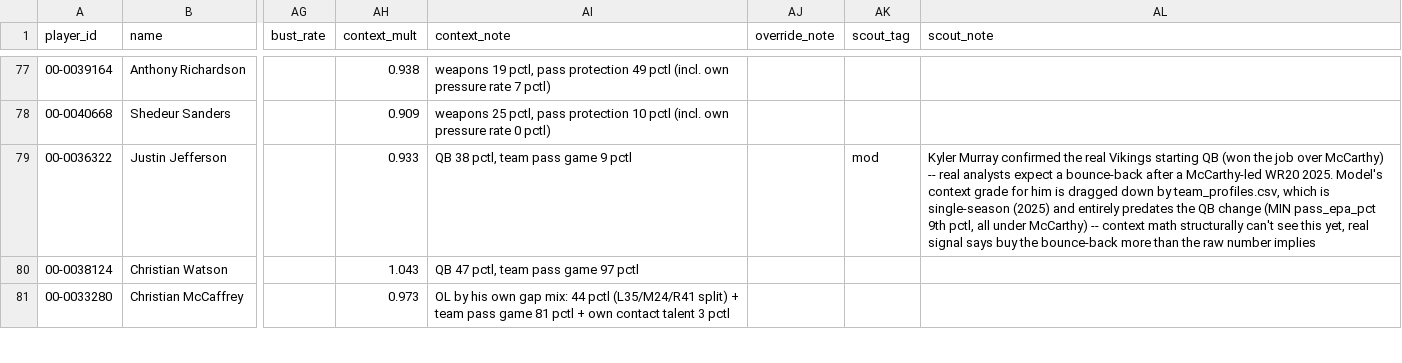
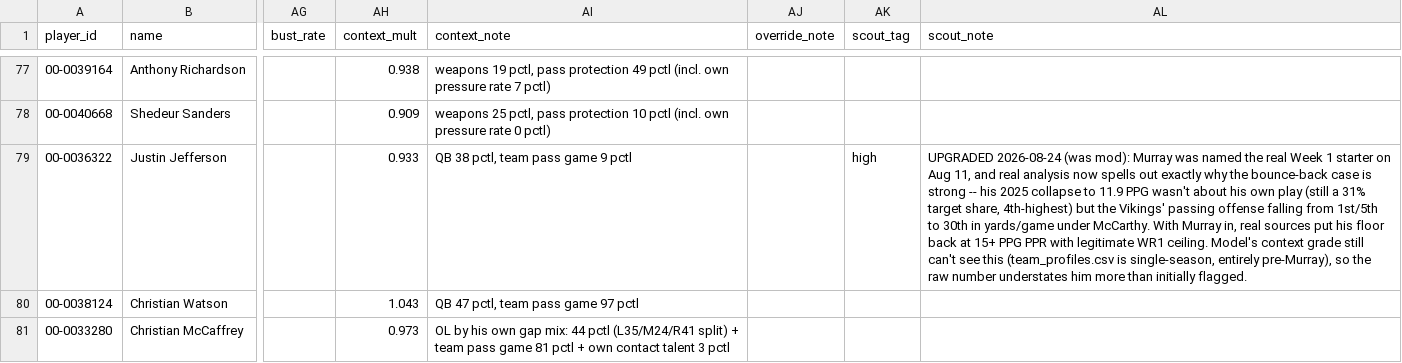
Before and after one commit to MalBot1/draft-war-room, a CSV file: profiles.csv, drawn as a sheet; only a part is shown, gaps mark what is left out; the diff covers the shown part only; the diff names each change by its address in the sheet, - before the commit and + after, or states it on an @@ line.

Commit message:
Third scouting sweep: fix stale Brian Robinson team, upgrade 3 confirmed calls
Real bug found: Brian Robinson's note still described him buried behind
Croskey-Merritt/White in Washington's backfield -- he's actually been on
Atlanta for a while now (the model's own team data already had this right,
only the note text was stale), handcuffing Bijan Robinson. Same last name,
different player, easy mix-up risk at the draft table. Corrected.

Three mod->high upgrades on strong real reinforcement since the original
calls: Justin Jefferson (Murray confirmed Week 1 starter Aug 11, real
analysts spelling out the exact bounce-back mechanism), Colston Loveland
(closed rookie year 9+ targets/game over his last 4, now 3rd among TEs in
real rankings), Emeka Egbuka (multiple sources now call him a top-10 WR
outright, not just a value play).

Derrick Henry fade->mod: the model's age-cliff math is real, but his
actual 2025 numbers (21 rushes of 15+ yards, 2nd in NFL; 5.4 yd/touch,
7th) don't show decline yet. Genuine disagreement between the mechanism
and the output, not a clean fade.

Spot-checked and confirmed accurate, no changes: Aaron Jones, Alvin Kamara
(both fades hold up), Isaiah Likely, Chig Okonkwo, Isiah Pacheco, Tank
Bigsby, Nicholas Singleton, Jaylen Waddle, Mike Evans, Matthew Stafford,
Bo Nix, Tyler Shough, Jaxson Dart, Dalton Kincaid, Quentin Johnston,
Jadarian Price.

```diff
--- a/profiles.csv
+++ b/profiles.csv
-AK79 (scout_tag): mod
+AK79 (scout_tag): high
-AL79 (scout_note): Kyler Murray confirmed the real Vikings starting QB (won the job over McCarthy) -- real analysts expect a bounce-back after a McCarthy-led WR20 2025. Model's context grade for him is dragged down by team_profiles.csv, which is single-season (2025) and entirely predates the QB change (MIN pass_epa_pct 9th pctl, all under McCarthy) -- context math structurally can't see this yet, real signal says buy the bounce-back more than the raw number implies
+AL79 (scout_note): UPGRADED 2026-08-24 (was mod): Murray was named the real Week 1 starter on Aug 11, and real analysis now spells out exactly why the bounce-back case is strong -- his 2025 collapse to 11.9 PPG wasn't about his own play (still a 31% target share, 4th-highest) but the Vikings' passing offense falling from 1st/5th to 30th in yards/game under McCarthy. With Murray in, real sources put his floor back at 15+ PPG PPR with legitimate WR1 ceiling. Model's context grade still can't see this (team_profiles.csv is single-season, entirely pre-Murray), so the raw number understates him more than initially flagged.
```
Also changed, not shown: 7 edited cells elsewhere in this file, scouting_notes.csv, war_room_import.csv.
